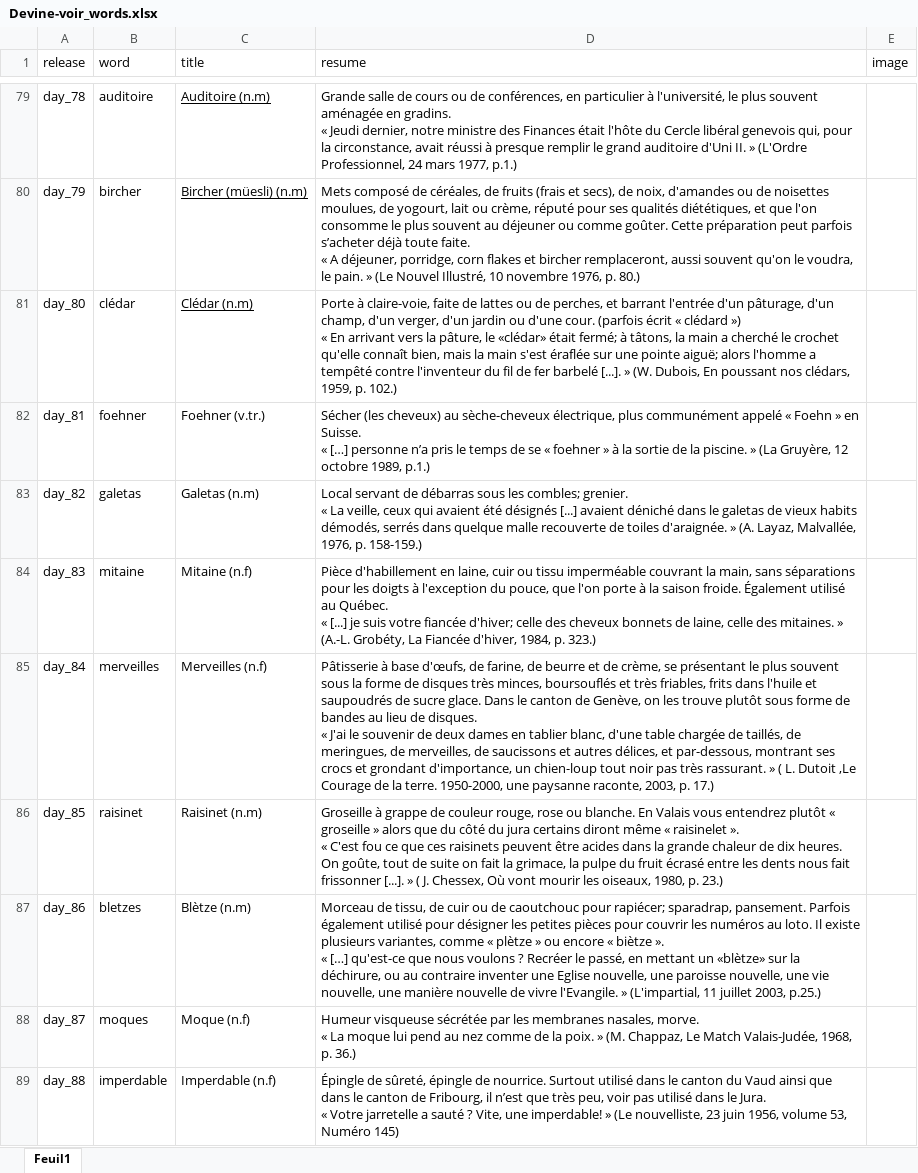
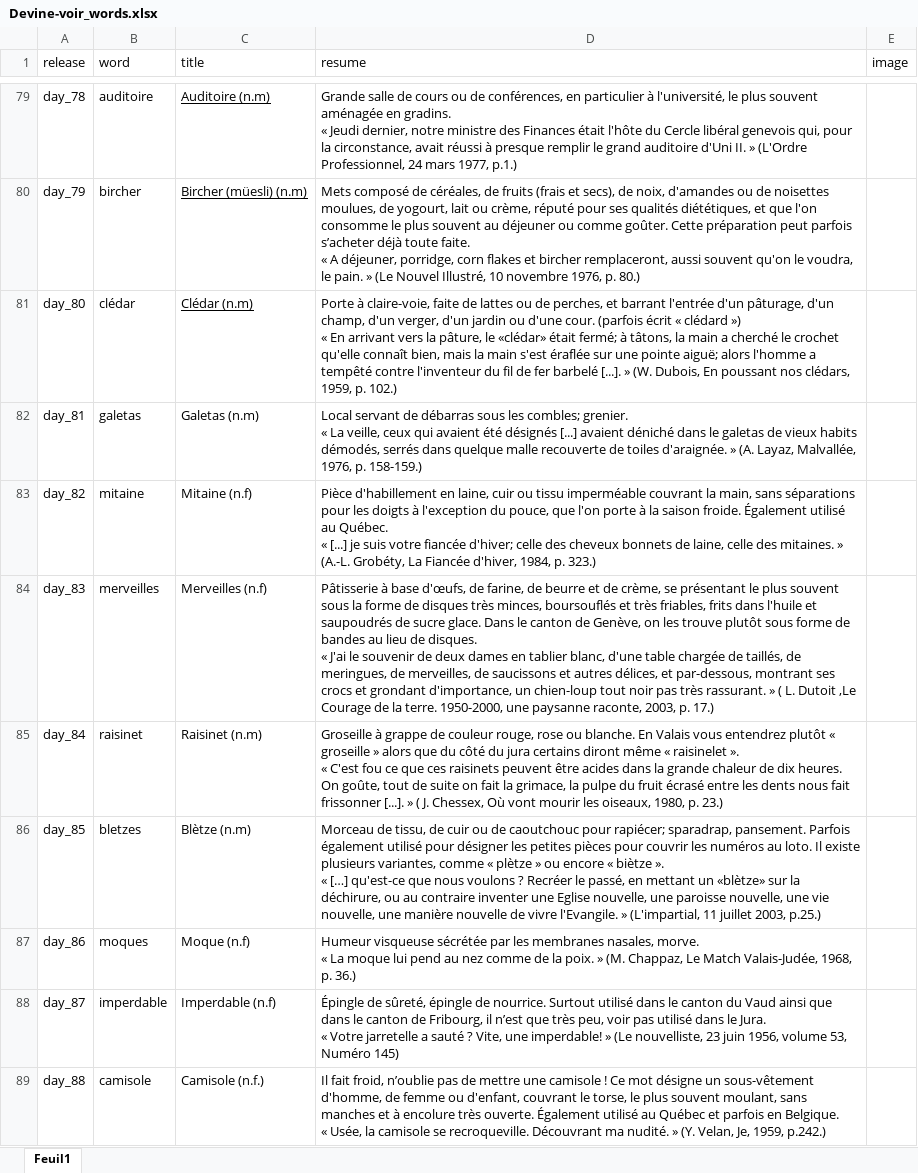
Before and after one commit to wlks85/wordle, an Excel workbook: data/Devine-voir_words.xlsx, sheet Feuil1, drawn as a sheet; only a part is shown, gaps mark what is left out; values as stored, in another font and other column widths than the file's, no borders; ↵ is a line break in a cell; the diff covers the shown part only; the diff names each change by its address in the sheet, - before the commit and + after, or states it on an @@ line.

Commit message:
data updated

```diff
--- a/data/Devine-voir_words.xlsx (sheet Feuil1)
+++ b/data/Devine-voir_words.xlsx (sheet Feuil1)
-B82 (word): foehner
+B82 (word): galetas
-C82 (title): Foehner (v.tr.)
+C82 (title): Galetas (n.m)
-D82 (resume): Sécher (les cheveux) au sèche-cheveux électrique, plus communément appelé « Foehn » en Suisse. ↵ « […] personne n’a pris le temps de se « foehner » à la sortie de la piscine. » (La Gruyère, 12 octobre 1989, p.1.)
+D82 (resume): Local servant de débarras sous les combles; grenier. ↵ « La veille, ceux qui avaient été désignés [...] avaient déniché dans le galetas de vieux habits démodés, serrés dans quelque malle recouverte de toiles d'araignée. » (A. Layaz, Malvallée, 1976, p. 158-159.)
-B83 (word): galetas
+B83 (word): mitaine
-C83 (title): Galetas (n.m)
+C83 (title): Mitaine (n.f)
-D83 (resume): Local servant de débarras sous les combles; grenier. ↵ « La veille, ceux qui avaient été désignés [...] avaient déniché dans le galetas de vieux habits démodés, serrés dans quelque malle recouverte de toiles d'araignée. » (A. Layaz, Malvallée, 1976, p. 158-159.)
+D83 (resume): Pièce d'habillement en laine, cuir ou tissu imperméable couvrant la main, sans séparations pour les doigts à l'exception du pouce, que l'on porte à la saison froide. Également utilisé au Québec. ↵ « [...] je suis votre fiancée d'hiver; celle des cheveux bonnets de laine, celle des mitaines. » (A.-L. Grobéty, La Fiancée d'hiver, 1984, p. 323.)
-B84 (word): mitaine
+B84 (word): merveilles
-C84 (title): Mitaine (n.f)
+C84 (title): Merveilles (n.f)
-D84 (resume): Pièce d'habillement en laine, cuir ou tissu imperméable couvrant la main, sans séparations pour les doigts à l'exception du pouce, que l'on porte à la saison froide. Également utilisé au Québec. ↵ « [...] je suis votre fiancée d'hiver; celle des cheveux bonnets de laine, celle des mitaines. » (A.-L. Grobéty, La Fiancée d'hiver, 1984, p. 323.)
+D84 (resume): Pâtisserie à base d'œufs, de farine, de beurre et de crème, se présentant le plus souvent sous la forme de disques très minces, boursouflés et très friables, frits dans l'huile et saupoudrés de sucre glace. Dans le canton de Genève, on les trouve plutôt sous forme de bandes au lieu de disques. ↵ « J'ai le souvenir de deux dames en tablier blanc, d'une table chargée de taillés, de meringues, de merveilles, de saucissons et autres délices, et par-dessous, montrant ses crocs et grondant d'importance, un chien-loup tout noir pas très rassurant. » ( L. Dutoit ,Le Courage de la terre. 1950-2000, une paysanne raconte, 2003, p. 17.)
-B85 (word): merveilles
+B85 (word): raisinet
-C85 (title): Merveilles (n.f)
+C85 (title): Raisinet (n.m)
-D85 (resume): Pâtisserie à base d'œufs, de farine, de beurre et de crème, se présentant le plus souvent sous la forme de disques très minces, boursouflés et très friables, frits dans l'huile et saupoudrés de sucre glace. Dans le canton de Genève, on les trouve plutôt sous forme de bandes au lieu de disques. ↵ « J'ai le souvenir de deux dames en tablier blanc, d'une table chargée de taillés, de meringues, de merveilles, de saucissons et autres délices, et par-dessous, montrant ses crocs et grondant d'importance, un chien-loup tout noir pas très rassurant. » ( L. Dutoit ,Le Courage de la terre. 1950-2000, une paysanne raconte, 2003, p. 17.)
+D85 (resume): Groseille à grappe de couleur rouge, rose ou blanche. En Valais vous entendrez plutôt « groseille » alors que du côté du jura certains diront même « raisinelet ». ↵ « C'est fou ce que ces raisinets peuvent être acides dans la grande chaleur de dix heures. On goûte, tout de suite on fait la grimace, la pulpe du fruit écrasé entre les dents nous fait frissonner [...]. » ( J. Chessex, Où vont mourir les oiseaux, 1980, p. 23.)
-B86 (word): raisinet
+B86 (word): bletzes
-C86 (title): Raisinet (n.m)
+C86 (title): Blètze (n.m)
-D86 (resume): Groseille à grappe de couleur rouge, rose ou blanche. En Valais vous entendrez plutôt « groseille » alors que du côté du jura certains diront même « raisinelet ». ↵ « C'est fou ce que ces raisinets peuvent être acides dans la grande chaleur de dix heures. On goûte, tout de suite on fait la grimace, la pulpe du fruit écrasé entre les dents nous fait frissonner [...]. » ( J. Chessex, Où vont mourir les oiseaux, 1980, p. 23.)
+D86 (resume): Morceau de tissu, de cuir ou de caoutchouc pour rapiécer; sparadrap, pansement. Parfois également utilisé pour désigner les petites pièces pour couvrir les numéros au loto. Il existe plusieurs variantes, comme « plètze » ou encore « biètze ». ↵ « […] qu'est-ce que nous voulons ? Recréer le passé, en mettant un «blètze» sur la déchirure, ou au contraire inventer une Eglise nouvelle, une paroisse nouvelle, une vie nouvelle, une manière nouvelle de vivre l'Evangile. » (L'impartial, 11 juillet 2003, p.25.)
-B87 (word): bletzes
+B87 (word): moques
-C87 (title): Blètze (n.m)
+C87 (title): Moque (n.f)
-D87 (resume): Morceau de tissu, de cuir ou de caoutchouc pour rapiécer; sparadrap, pansement. Parfois également utilisé pour désigner les petites pièces pour couvrir les numéros au loto. Il existe plusieurs variantes, comme « plètze » ou encore « biètze ». ↵ « […] qu'est-ce que nous voulons ? Recréer le passé, en mettant un «blètze» sur la déchirure, ou au contraire inventer une Eglise nouvelle, une paroisse nouvelle, une vie nouvelle, une manière nouvelle de vivre l'Evangile. » (L'impartial, 11 juillet 2003, p.25.)
+D87 (resume): Humeur visqueuse sécrétée par les membranes nasales, morve. ↵ « La moque lui pend au nez comme de la poix. » (M. Chappaz, Le Match Valais-Judée, 1968, p. 36.)
-B88 (word): moques
+B88 (word): imperdable
-C88 (title): Moque (n.f)
+C88 (title): Imperdable (n.f)
-D88 (resume): Humeur visqueuse sécrétée par les membranes nasales, morve. ↵ « La moque lui pend au nez comme de la poix. » (M. Chappaz, Le Match Valais-Judée, 1968, p. 36.)
+D88 (resume): Épingle de sûreté, épingle de nourrice. Surtout utilisé dans le canton du Vaud ainsi que dans le canton de Fribourg, il n’est que très peu, voir pas utilisé dans le Jura. ↵ « Votre jarretelle a sauté ? Vite, une imperdable! » (Le nouvelliste, 23 juin 1956, volume 53, Numéro 145)
-B89 (word): imperdable
+B89 (word): camisole
-C89 (title): Imperdable (n.f)
+C89 (title): Camisole (n.f.)
-D89 (resume): Épingle de sûreté, épingle de nourrice. Surtout utilisé dans le canton du Vaud ainsi que dans le canton de Fribourg, il n’est que très peu, voir pas utilisé dans le Jura. ↵ « Votre jarretelle a sauté ? Vite, une imperdable! » (Le nouvelliste, 23 juin 1956, volume 53, Numéro 145)
+D89 (resume): Il fait froid, n’oublie pas de mettre une camisole ! Ce mot désigne un sous-vêtement d'homme, de femme ou d'enfant, couvrant le torse, le plus souvent moulant, sans manches et à encolure très ouverte. Également utilisé au Québec et parfois en Belgique. ↵ « Usée, la camisole se recroqueville. Découvrant ma nudité. » (Y. Velan, Je, 1959, p.242.)
```
Also changed, not shown: 17 added rows elsewhere in this sheet.
